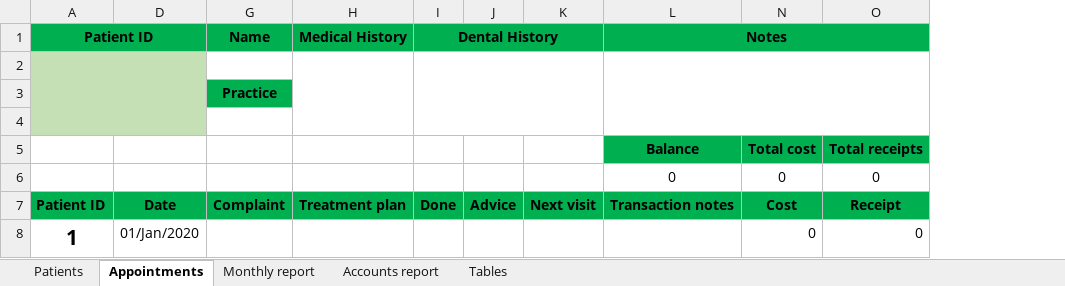
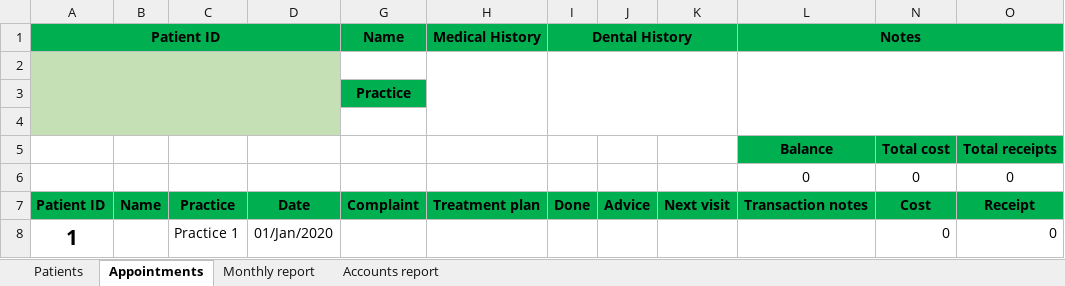
Before and after one commit to thanosa/dental-crm, an Excel workbook: solution/dental_hcrm.xlsm, sheet Appointments, drawn as a sheet; values as stored, in another font and other column widths than the file's, no borders; charts and pictures and conditional formats not drawn; the diff names each change by its address in the sheet, - before the commit and + after, or states it on an @@ line.

Commit message:
protecting sheets

```diff
--- a/solution/dental_hcrm.xlsm (sheet Appointments)
+++ b/solution/dental_hcrm.xlsm (sheet Appointments)
@@ sheet tab hidden: Tables @@
@@ column B unhidden, row 7: Name @@
@@ column C unhidden, rows 7-8: Practice | Practice 1 @@
```
Also changed, not shown: charts or pictures.
